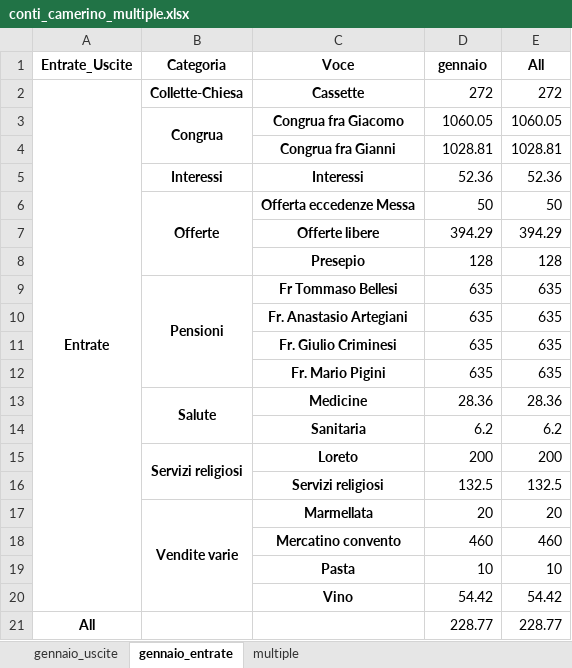
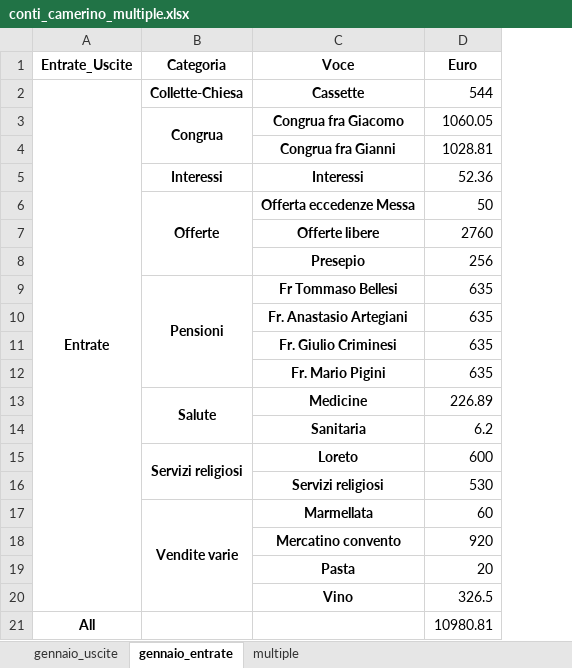
Before and after one commit to fragiaco/python_CONTI_01, an Excel workbook: conti_camerino_multiple.xlsx, sheet gennaio_entrate, drawn as a sheet; values as stored, in another font and other column widths than the file's, no borders; the diff names each change by its address in the sheet, - before the commit and + after, or states it on an @@ line.

```diff
--- a/conti_camerino_multiple.xlsx (sheet gennaio_entrate)
+++ b/conti_camerino_multiple.xlsx (sheet gennaio_entrate)
-column E (All), rows 2-21: 272 | 1060.05 | 1028.81 | 52.36 | 50 | 394.29 | 128 | 635 | 635 | 635 | 635 | 28.36 | 6.2 | 200 | 132.5 | 20 | 460 | 10 | 54.42 | 228.77
-D1: gennaio
+D1: Euro
-D2 (Euro): 272
+D2 (Euro): 544
-D7 (Euro): 394.29
+D7 (Euro): 2760
-D8 (Euro): 128
+D8 (Euro): 256
-D13 (Euro): 28.36
+D13 (Euro): 226.89
-D15 (Euro): 200
+D15 (Euro): 600
-D16 (Euro): 132.5
+D16 (Euro): 530
-D17 (Euro): 20
+D17 (Euro): 60
-D18 (Euro): 460
+D18 (Euro): 920
-D19 (Euro): 10
+D19 (Euro): 20
-D20 (Euro): 54.42
+D20 (Euro): 326.5
-D21 (Euro): 228.77
+D21 (Euro): 10980.81
```
Also changed, not shown: sheet multiple, sheet gennaio_uscite, conti_camerino_modified.xlsx, 1 other file.
